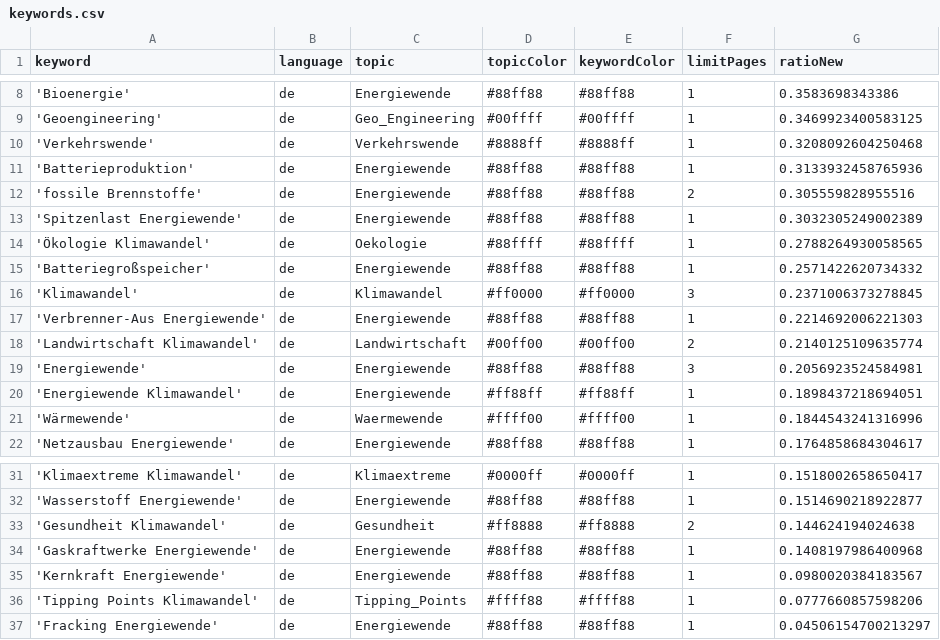
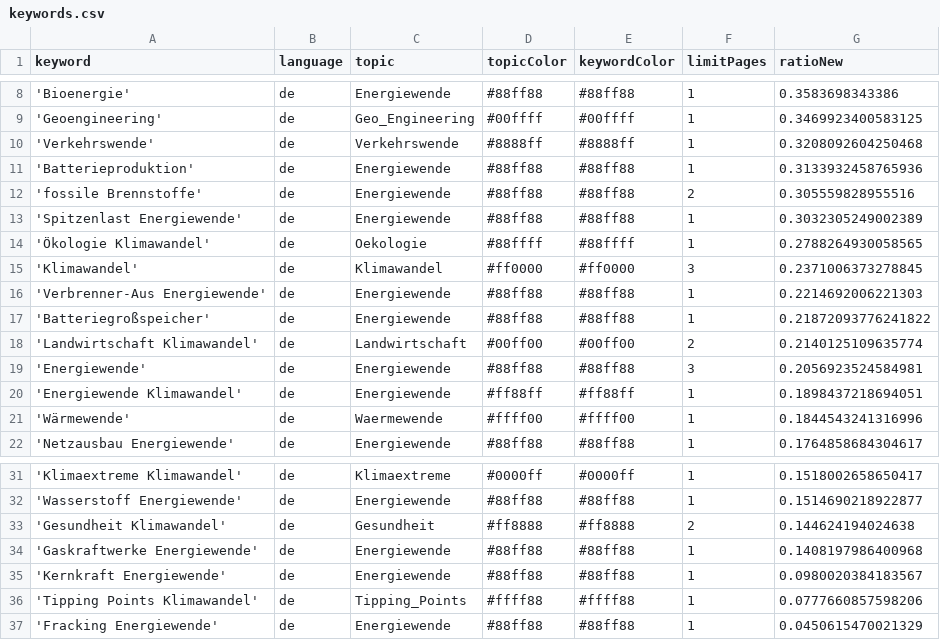
Before and after one commit to daschu83-news/energyIsComing, a CSV file: keywords.csv, drawn as a sheet; only a part is shown, gaps mark what is left out.

Commit message:
Commit from GitHub Actions (harvest:0.0)

```diff
--- a/keywords.csv
+++ b/keywords.csv
@@ -14,5 +14,5 @@ keyword,language,topic,topicColor,keywordColor,limitPages,ratioNew
 'Ökologie Klimawandel',de,Oekologie,#88ffff,#88ffff,1,0.2788264930058565
-'Batteriegroßspeicher',de,Energiewende,#88ff88,#88ff88,1,0.2571422620734332
 'Klimawandel',de,Klimawandel,#ff0000,#ff0000,3,0.2371006373278845
 'Verbrenner-Aus Energiewende',de,Energiewende,#88ff88,#88ff88,1,0.2214692006221303
+'Batteriegroßspeicher',de,Energiewende,#88ff88,#88ff88,1,0.21872093776241822
 'Landwirtschaft Klimawandel',de,Landwirtschaft,#00ff00,#00ff00,2,0.2140125109635774
@@ -36,2 +36,2 @@ keyword,language,topic,topicColor,keywordColor,limitPages,ratioNew
 'Tipping Points Klimawandel',de,Tipping_Points,#ffff88,#ffff88,1,0.0777660857598206
-'Fracking Energiewende',de,Energiewende,#88ff88,#88ff88,1,0.04506154700213297
+'Fracking Energiewende',de,Energiewende,#88ff88,#88ff88,1,0.0450615470021329
```
